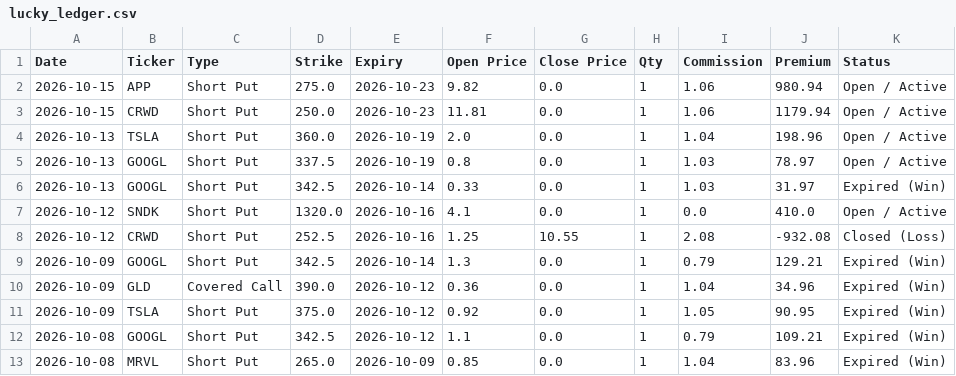
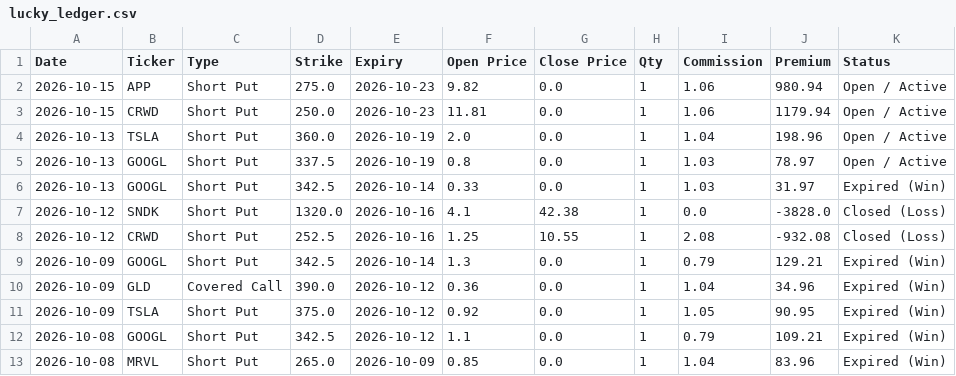
Before and after one commit to wongtszzz/lucky-lab, a CSV file: lucky_ledger.csv, drawn as a sheet; only a part is shown.

Commit message:
Ledger Auto-Sync: 2026-10-15 14:17:59

```diff
--- a/lucky_ledger.csv
+++ b/lucky_ledger.csv
@@ -6,3 +6,3 @@ Date,Ticker,Type,Strike,Expiry,Open Price,Close Price,Qty,Commission,Premium,Sta
 2026-10-13,GOOGL,Short Put,342.5,2026-10-14,0.33,0.0,1,1.03,31.97,Expired (Win)
-2026-10-12,SNDK,Short Put,1320.0,2026-10-16,4.1,0.0,1,0.0,410.0,Open / Active
+2026-10-12,SNDK,Short Put,1320.0,2026-10-16,4.1,42.38,1,0.0,-3828.0,Closed (Loss)
 2026-10-12,CRWD,Short Put,252.5,2026-10-16,1.25,10.55,1,2.08,-932.08,Closed (Loss)
```
